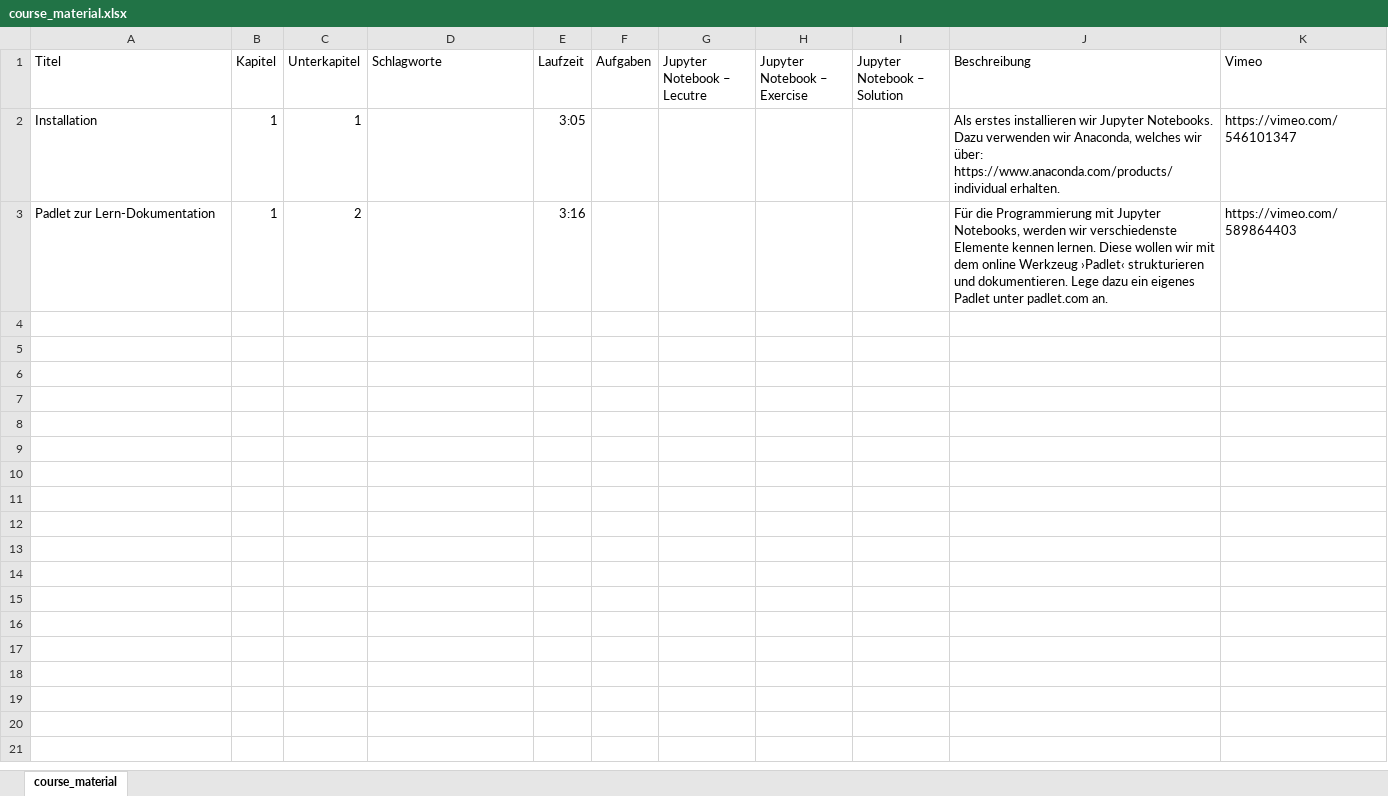
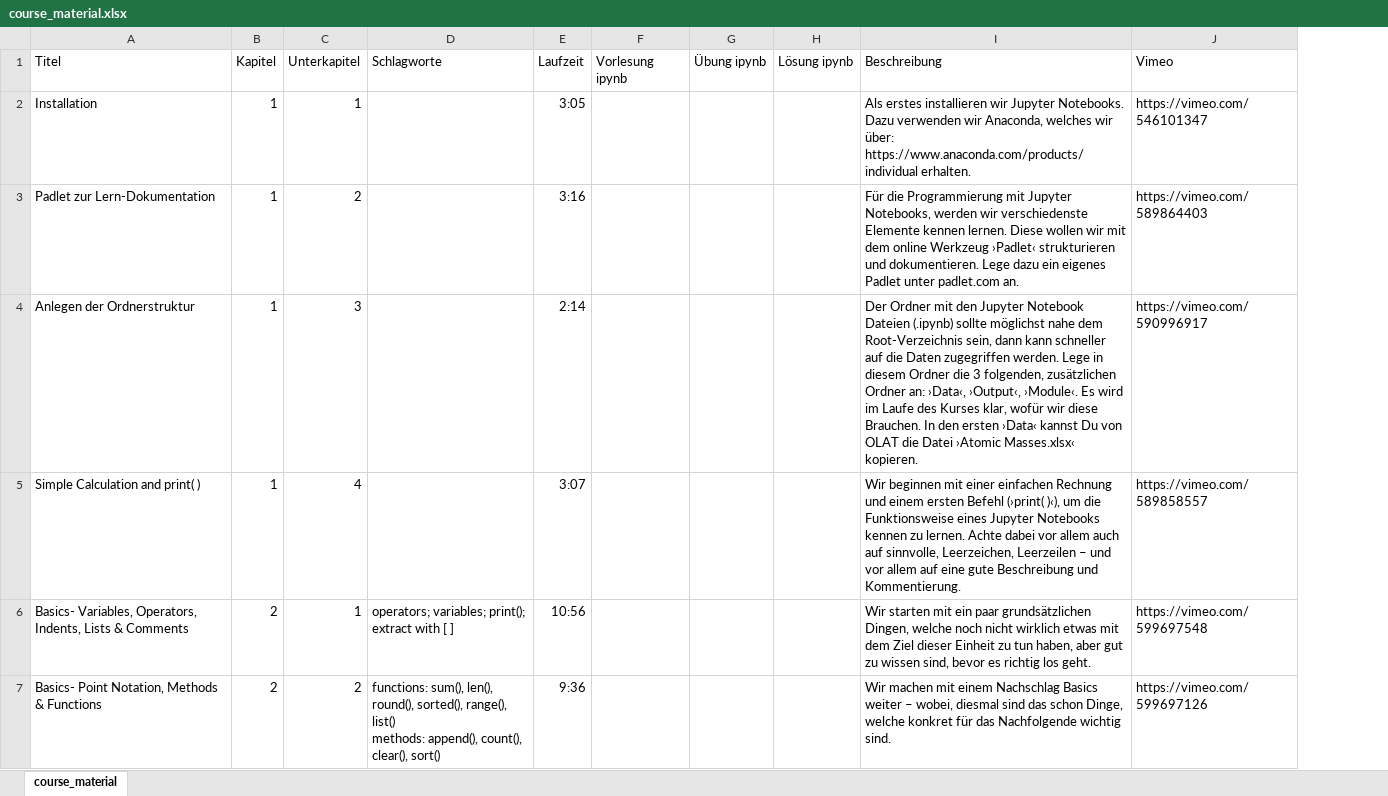
Before and after one commit to Hezel2000/Data_Science, an Excel workbook: course_material.xlsx, sheet course_material, drawn as a sheet; only a part is shown; values as stored, in another font and other column widths than the file's, no borders; removed rows and columns are numbered as before the commit, all else as after; rows hold the shown columns only; ↵ is a line break in a cell; the diff names each change by its address in the sheet, - before the commit and + after, or states it on an @@ line.

```diff
--- a/course_material.xlsx (sheet course_material)
+++ b/course_material.xlsx (sheet course_material)
-column F (Aufgaben), empty
-column G (Jupyter Notebook – Lecutre), empty
-column H (Jupyter Notebook – Exercise), empty
-column I (Jupyter Notebook – Solution), empty
+column F (Vorlesung ipynb), empty
+column G (Übung ipynb), empty
+column H (Lösung ipynb), empty
+row 4: Anlegen der Ordnerstruktur | 1 | 3 |  | 2:14 |  |  |  | Der Ordner mit den Jupyter Notebook Dateien (.ipynb) sollte möglichst nahe dem Root-Verzeichnis sein, dann kann schneller auf die Daten zugegriffen werden. Lege in diesem Ordner die 3 folgenden, zusätzlichen Ordner an: ›Data‹, ›Output‹, ›Module‹. Es wird im Laufe des Kurses klar, wofür wir diese Brauchen. In den ersten ›Data‹ kannst Du von OLAT die Datei ›Atomic Masses.xlsx‹ kopieren. | https://vimeo.com/590996917
+row 5: Simple Calculation and print( ) | 1 | 4 |  | 3:07 |  |  |  | Wir beginnen mit einer einfachen Rechnung und einem ersten Befehl (›print( )‹), um die Funktionsweise eines Jupyter Notebooks kennen zu lernen. Achte dabei vor allem auch auf sinnvolle, Leerzeichen, Leerzeilen – und vor allem auf eine gute Beschreibung und Kommentierung. | https://vimeo.com/589858557
+row 6: Basics- Variables, Operators, Indents, Lists & Comments | 2 | 1 | operators; variables; print(); extract with [ ] | 10:56 |  |  |  | Wir starten mit ein paar grundsätzlichen Dingen, welche noch nicht wirklich etwas mit dem Ziel dieser Einheit zu tun haben, aber gut zu wissen sind, bevor es richtig los geht. | https://vimeo.com/599697548
+row 7: Basics- Point Notation, Methods & Functions | 2 | 2 | functions: sum(), len(), round(), sorted(), range(), list() ↵ methods: append(), count(), clear(), sort() | 9:36 |  |  |  | Wir machen mit einem Nachschlag Basics weiter – wobei, diesmal sind das schon Dinge, welche konkret für das Nachfolgende wichtig sind. | https://vimeo.com/599697126
```
Also changed, not shown: 3 other files.
